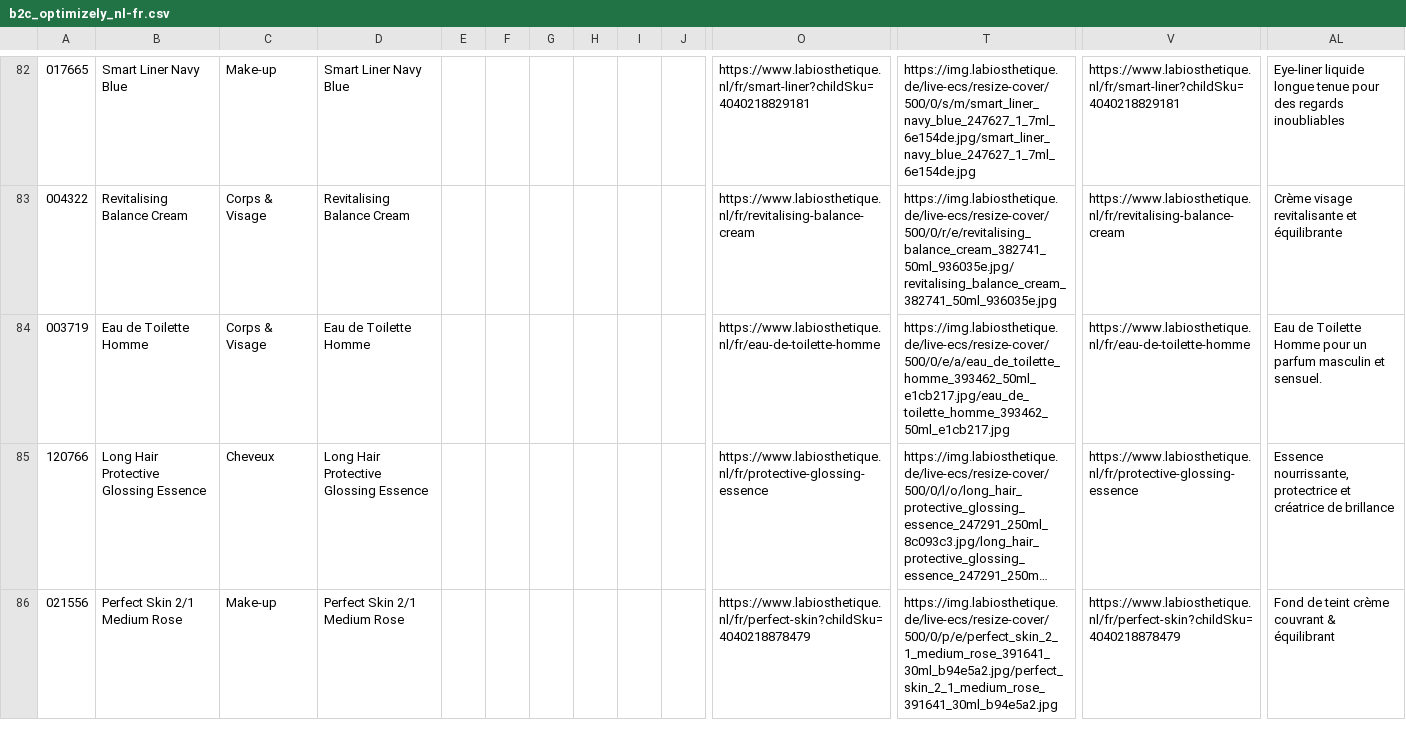
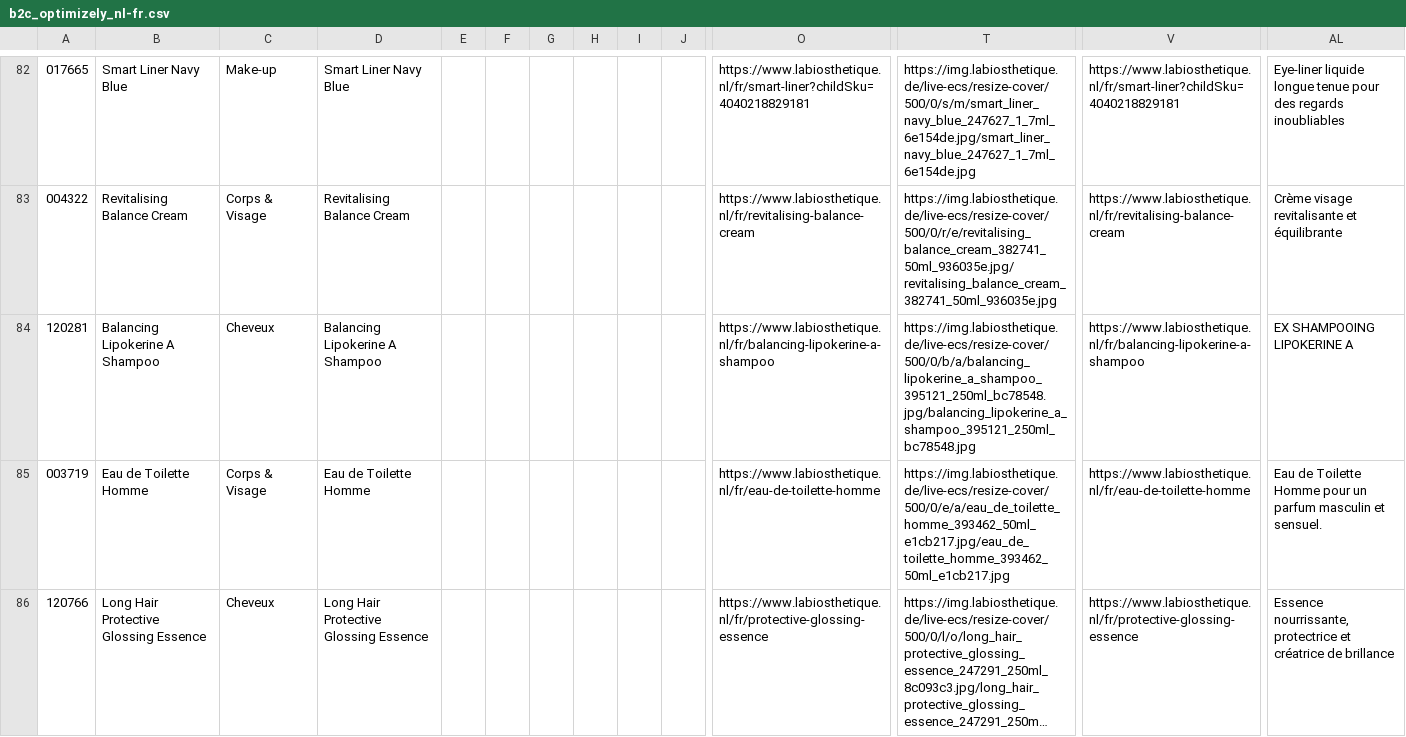
Before and after one commit to labiosthetique/public-csv, a CSV file: feed/b2c_optimizely_nl-fr.csv, drawn as a sheet; only a part is shown, gaps mark what is left out; the shorter side is filled out with more unchanged rows; long unchanged cells end in …; rows hold the shown columns only; the diff covers the shown part only; the diff names each change by its address in the sheet, - before the commit and + after, or states it on an @@ line.

```diff
--- a/feed/b2c_optimizely_nl-fr.csv
+++ b/feed/b2c_optimizely_nl-fr.csv
+row 84: 120281 | Balancing Lipokerine A Shampoo | Cheveux | Balancing Lipokerine A Shampoo |  |  |  |  |  |  | https://www.labiosthetique.nl/fr/balancing-lipokerine-a-shampoo | https://img.labiosthetique.de/live-ecs/resize-cover/500/0/b/a/balancing_lipokerine_a_shampoo_395121_250ml_bc78548.jpg/balancing_lipokerine_a_shampoo_395121_250ml_bc78548.jpg | https://www.labiosthetique.nl/fr/balancing-lipokerine-a-shampoo | EX SHAMPOOING LIPOKERINE A
```
Also changed, not shown: 3 added rows elsewhere in this file, feed/b2c_meta_fr.csv, feed/b2c_meta_fr_ovr_fr.csv, 26 other files.
